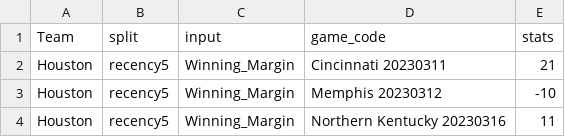
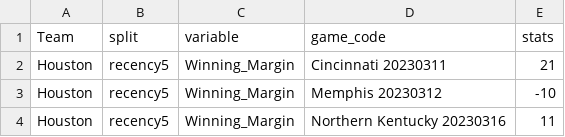
Before and after one commit to jpatak16/CBB-Prescout, a CSV file: UOregon_Prescout/data/OO_splits_data.csv, drawn as a sheet; only a part is shown.

Commit message:
data import, OO tab

```diff
--- a/UOregon_Prescout/data/OO_splits_data.csv
+++ b/UOregon_Prescout/data/OO_splits_data.csv
@@ -1,2 +1,2 @@
-"Team","split","input","game_code","stats"
+"Team","split","variable","game_code","stats"
 "Houston","recency5","Winning_Margin","Cincinnati 20230311",21
```
Also changed, not shown: 2 other files.
